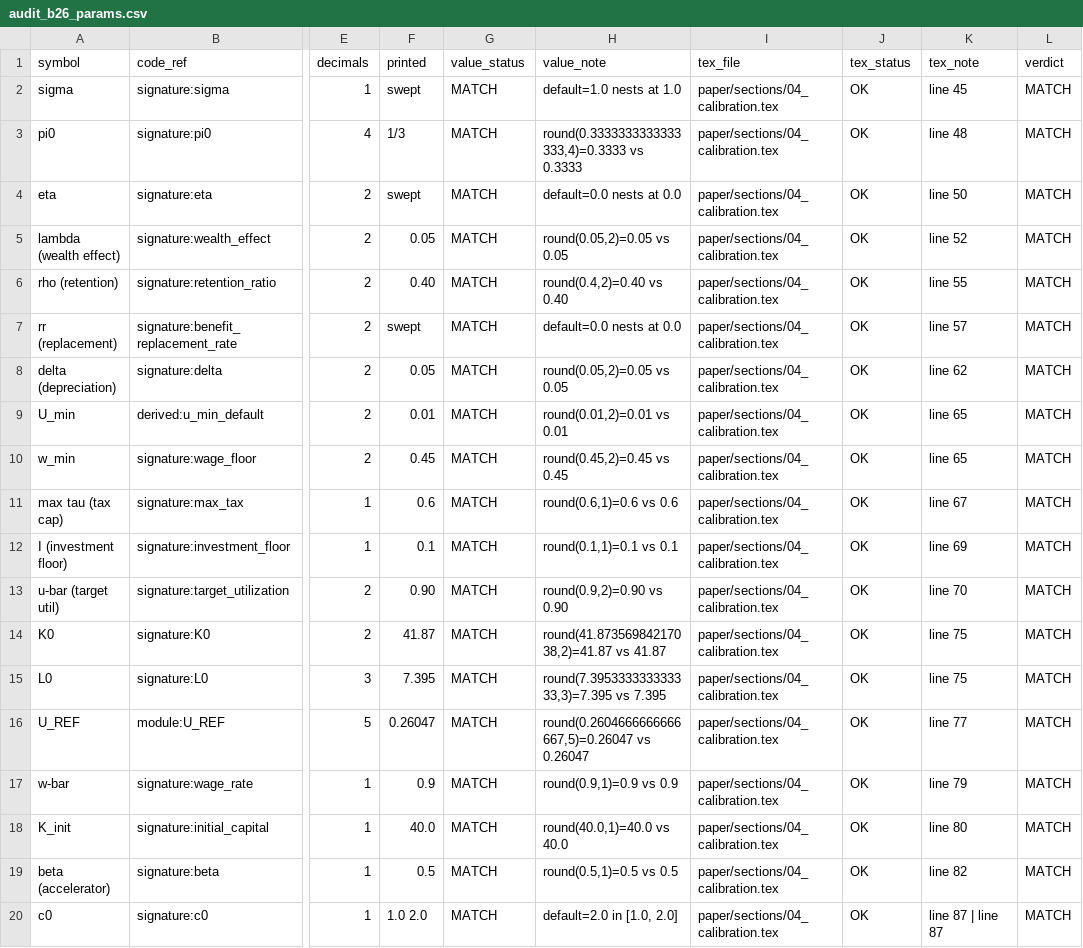
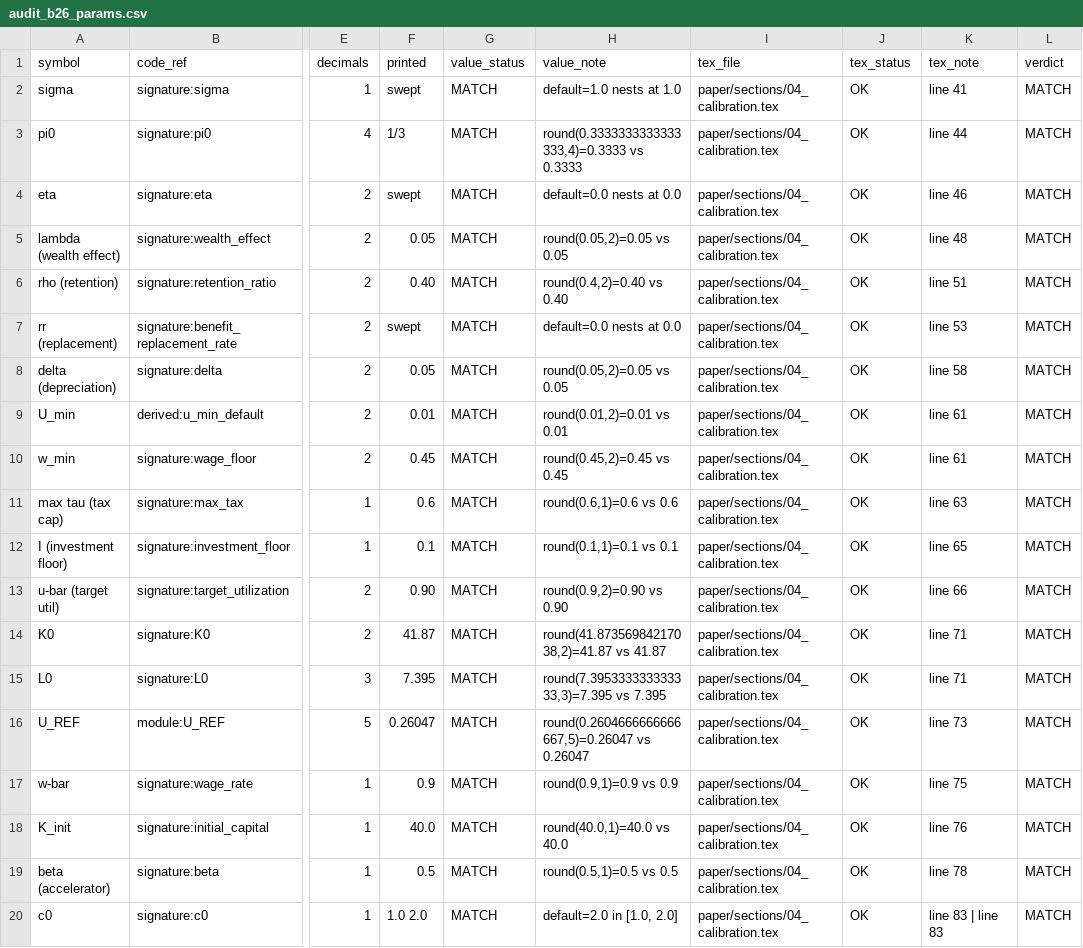
Before and after one commit to MattiaSaramin/endogenous-investment-abm, a CSV file: results/audit_b26_params.csv, drawn as a sheet; only a part is shown, gaps mark what is left out; the diff names each change by its address in the sheet, - before the commit and + after, or states it on an @@ line.

```diff
--- a/results/audit_b26_params.csv
+++ b/results/audit_b26_params.csv
-K2 (tex_note): line 45
+K2 (tex_note): line 41
-K3 (tex_note): line 48
+K3 (tex_note): line 44
-K4 (tex_note): line 50
+K4 (tex_note): line 46
-K5 (tex_note): line 52
+K5 (tex_note): line 48
-K6 (tex_note): line 55
+K6 (tex_note): line 51
-K7 (tex_note): line 57
+K7 (tex_note): line 53
-K8 (tex_note): line 62
+K8 (tex_note): line 58
-K9:K10 (tex_note): line 65
+K9:K10 (tex_note): line 61
-K11 (tex_note): line 67
+K11 (tex_note): line 63
-K12 (tex_note): line 69
+K12 (tex_note): line 65
-K13 (tex_note): line 70
+K13 (tex_note): line 66
-K14:K15 (tex_note): line 75
+K14:K15 (tex_note): line 71
-K16 (tex_note): line 77
+K16 (tex_note): line 73
-K17 (tex_note): line 79
+K17 (tex_note): line 75
-K18 (tex_note): line 80
+K18 (tex_note): line 76
-K19 (tex_note): line 82
+K19 (tex_note): line 78
-K20 (tex_note): line 87 | line 87
+K20 (tex_note): line 83 | line 83
```
Also changed, not shown: 1 other file.
